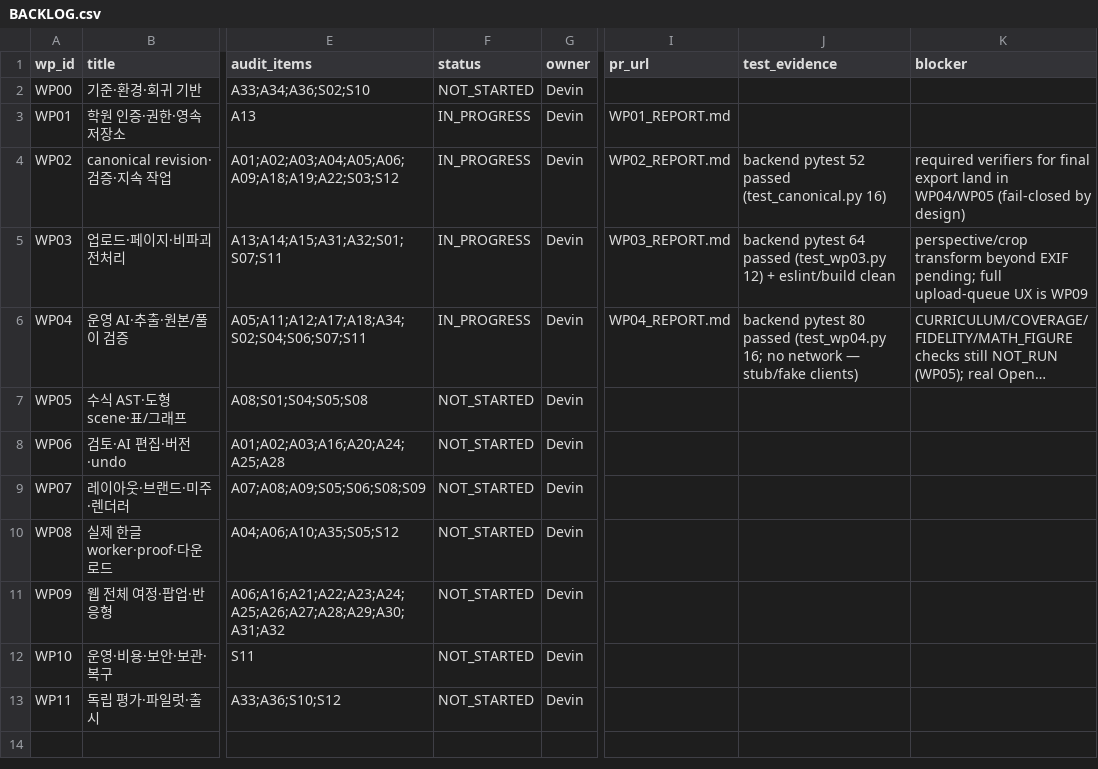
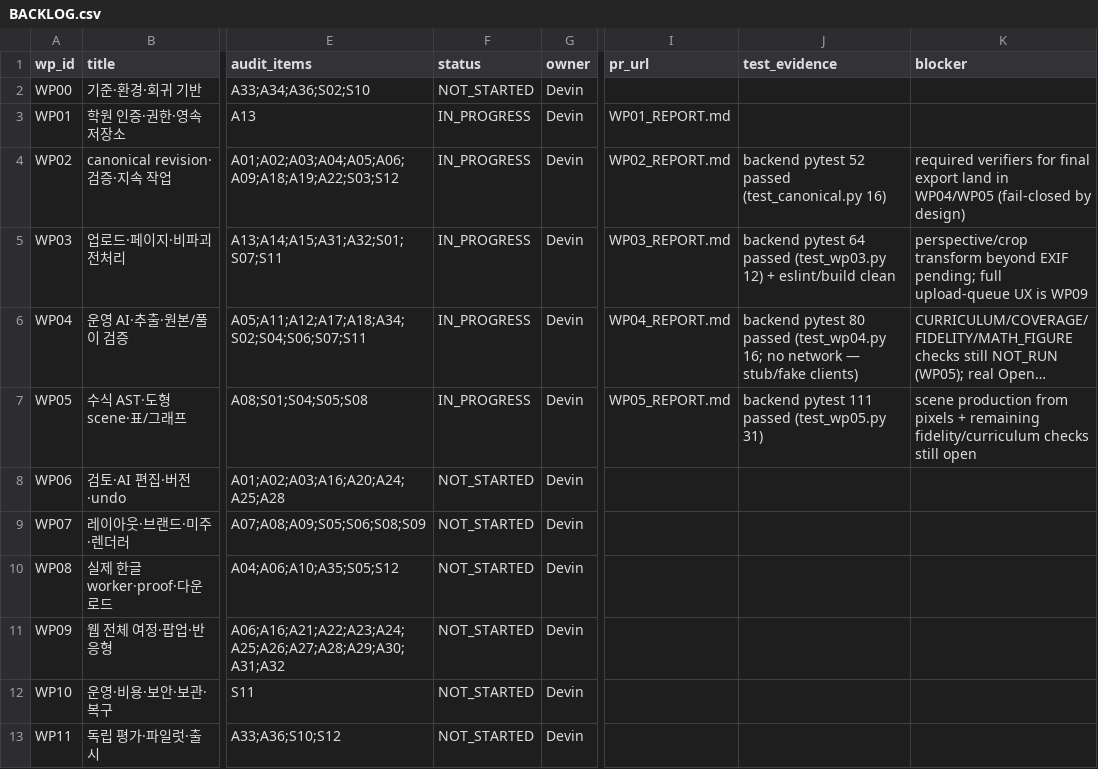
Before and after one commit to wonyteria/exam-ai-spec, a CSV file: docs/handoff/BACKLOG.csv, drawn as a sheet; only a part is shown, gaps mark what is left out; long unchanged cells end in …; the diff names each change by its address in the sheet, - before the commit and + after, or states it on an @@ line.

```diff
--- a/docs/handoff/BACKLOG.csv
+++ b/docs/handoff/BACKLOG.csv
-F7 (status): NOT_STARTED
+F7 (status): IN_PROGRESS
-I7 (pr_url): (empty)
+I7 (pr_url): WP05_REPORT.md
-J7 (test_evidence): (empty)
+J7 (test_evidence): backend pytest 111 passed (test_wp05.py 31)
-K7 (blocker): (empty)
+K7 (blocker): scene production from pixels + remaining fidelity/curriculum checks still open
```
Also changed, not shown: 6 other files.
